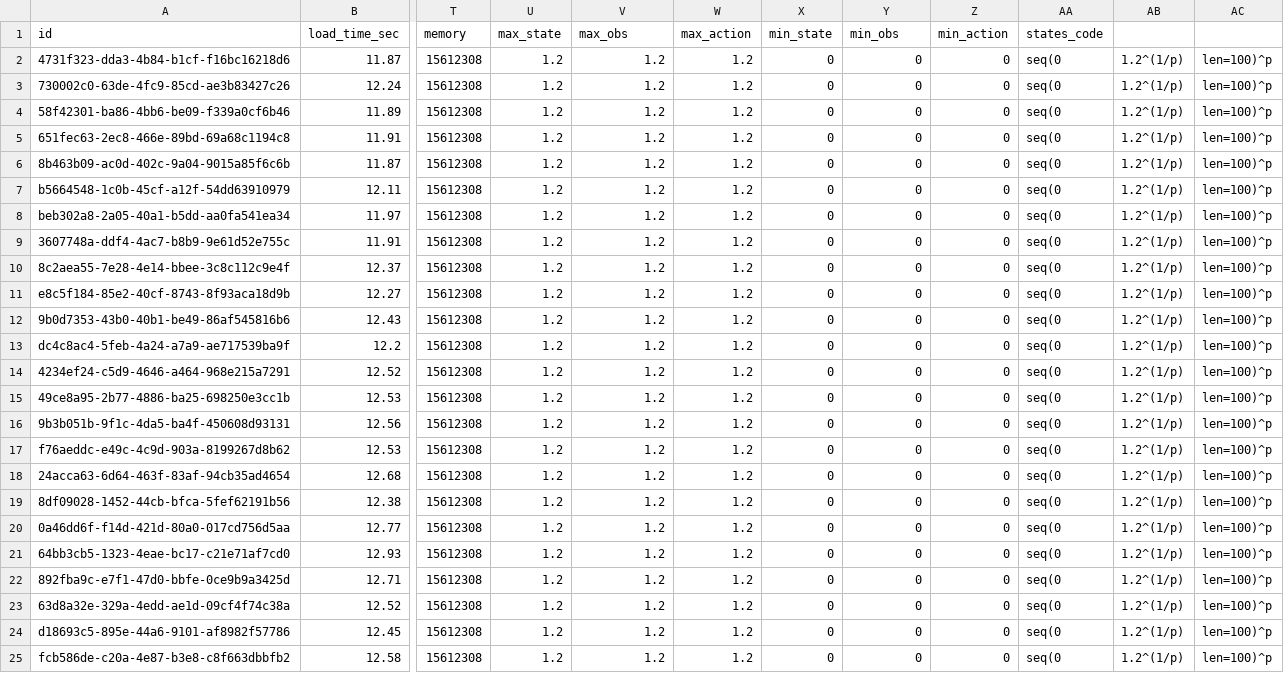
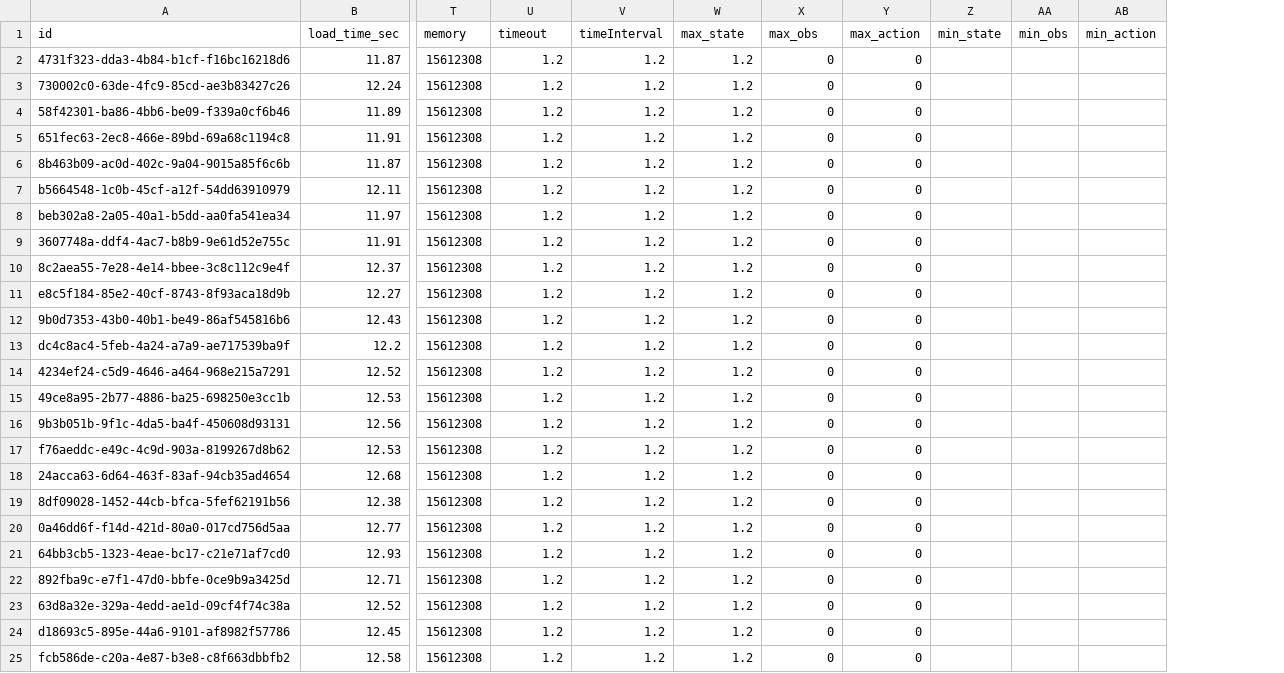
Before and after one commit to boettiger-lab/pomdp-solutions-library, a CSV file: jetstream-6/meta.csv, drawn as a sheet; only a part is shown, gaps mark what is left out; removed rows and columns are numbered as before the commit, all else as after; the diff names each change by its address in the sheet, - before the commit and + after, or states it on an @@ line.

Commit message:
tidy meta

```diff
--- a/jetstream-6/meta.csv
+++ b/jetstream-6/meta.csv
+column Z (min_state), empty
+column AA (min_obs), empty
-column AA (states_code), rows 2-25: all seq(0
-column AB, rows 2-25: all 1.2^(1/p)
-column AC, rows 2-25: all len=100)^p
-U1: max_state
+U1: timeout
-V1: max_obs
+V1: timeInterval
-W1: max_action
+W1: max_state
-X1: min_state
+X1: max_obs
-Y1: min_obs
+Y1: max_action
-AB2:AB25 (min_action): 0
+AB2:AB25 (min_action): (empty)
```
